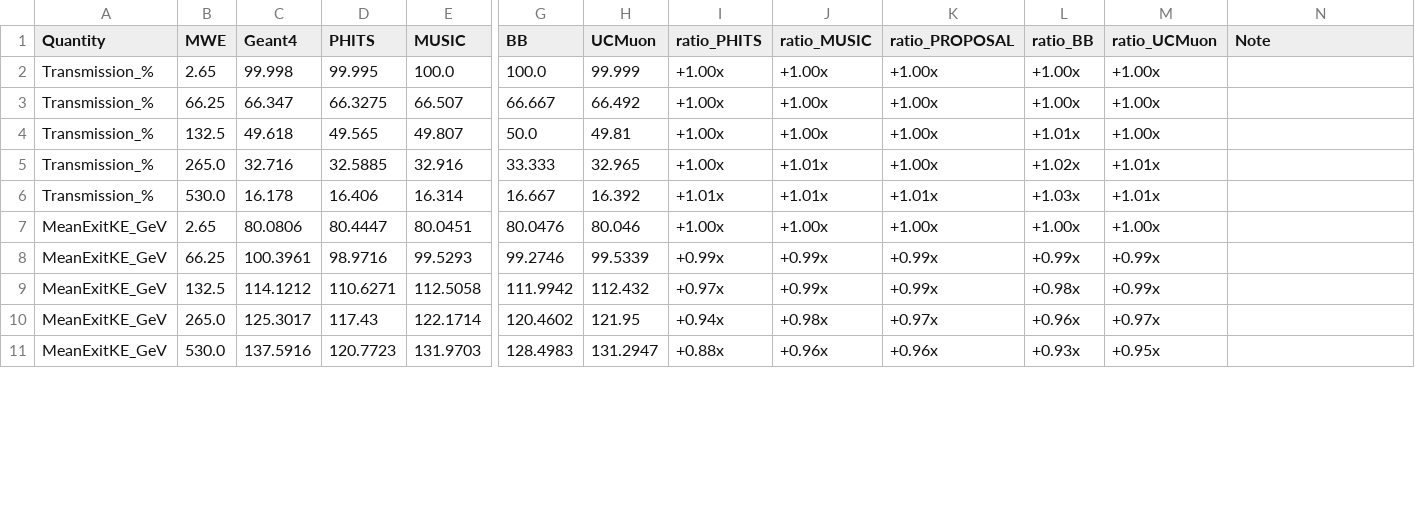
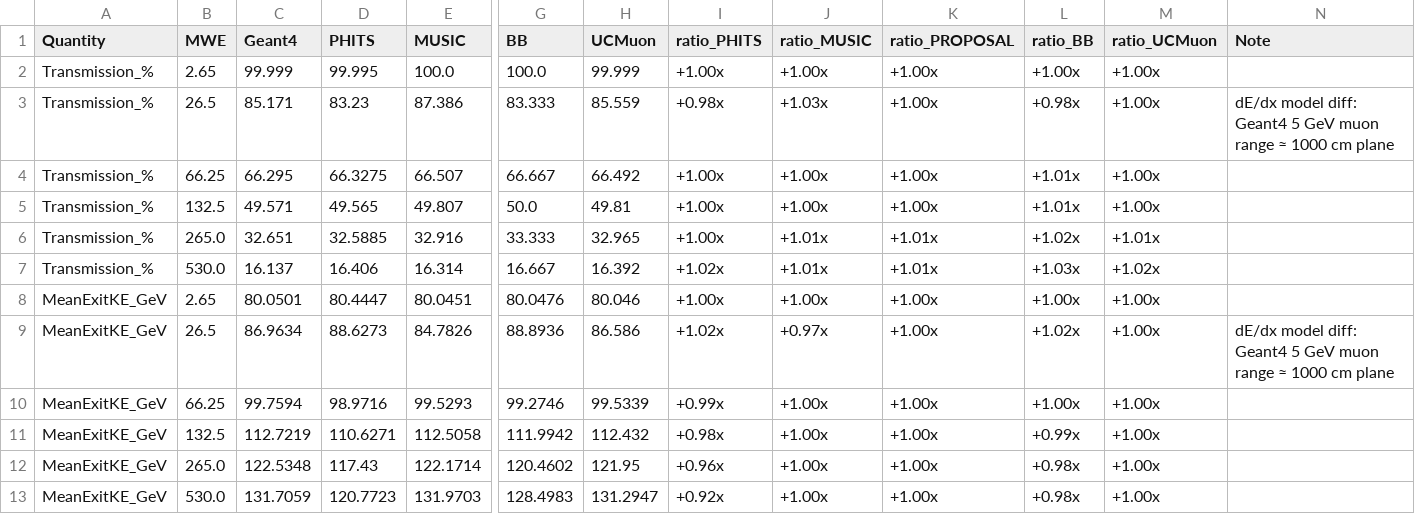
Before and after one commit to hamidb90/UCMuon, a CSV file: benchmark/figures/v2_six_code/comparison_metrics.csv, drawn as a sheet; only a part is shown, gaps mark what is left out; addresses are those after the commit; rows hold the shown columns only; the diff covers the shown part only; the diff names each change by its address in the sheet, - before the commit and + after, or states it on an @@ line.

```diff
--- a/benchmark/figures/v2_six_code/comparison_metrics.csv
+++ b/benchmark/figures/v2_six_code/comparison_metrics.csv
-C2 (Geant4): 99.998
+C2 (Geant4): 99.999
+row 3: Transmission_% | 26.5 | 85.171 | 83.23 | 87.386 | 83.333 | 85.559 | +0.98x | +1.03x | +1.00x | +0.98x | +1.00x | dE/dx model diff: Geant4 5 GeV muon range ≈ 1000 cm plane
-C4 (Geant4): 66.347
+C4 (Geant4): 66.295
-L4 (ratio_BB): +1.00x
+L4 (ratio_BB): +1.01x
-C5 (Geant4): 49.618
+C5 (Geant4): 49.571
-C6 (Geant4): 32.716
+C6 (Geant4): 32.651
-K6 (ratio_PROPOSAL): +1.00x
+K6 (ratio_PROPOSAL): +1.01x
-C7 (Geant4): 16.178
+C7 (Geant4): 16.137
-I7 (ratio_PHITS): +1.01x
+I7 (ratio_PHITS): +1.02x
-M7 (ratio_UCMuon): +1.01x
+M7 (ratio_UCMuon): +1.02x
-C8 (Geant4): 80.0806
+C8 (Geant4): 80.0501
+row 9: MeanExitKE_GeV | 26.5 | 86.9634 | 88.6273 | 84.7826 | 88.8936 | 86.586 | +1.02x | +0.97x | +1.00x | +1.02x | +1.00x | dE/dx model diff: Geant4 5 GeV muon range ≈ 1000 cm plane
-C10 (Geant4): 100.3961
+C10 (Geant4): 99.7594
-J10:J11 (ratio_MUSIC): +0.99x
+J10:J11 (ratio_MUSIC): +1.00x
-K10:K11 (ratio_PROPOSAL): +0.99x
+K10:K11 (ratio_PROPOSAL): +1.00x
-L10 (ratio_BB): +0.99x
+L10 (ratio_BB): +1.00x
-M10:M11 (ratio_UCMuon): +0.99x
+M10:M11 (ratio_UCMuon): +1.00x
-C11 (Geant4): 114.1212
+C11 (Geant4): 112.7219
-I11 (ratio_PHITS): +0.97x
+I11 (ratio_PHITS): +0.98x
-L11 (ratio_BB): +0.98x
+L11 (ratio_BB): +0.99x
-C12 (Geant4): 125.3017
+C12 (Geant4): 122.5348
-I12 (ratio_PHITS): +0.94x
+I12 (ratio_PHITS): +0.96x
-J12 (ratio_MUSIC): +0.98x
+J12 (ratio_MUSIC): +1.00x
-K12 (ratio_PROPOSAL): +0.97x
+K12 (ratio_PROPOSAL): +1.00x
-L12 (ratio_BB): +0.96x
+L12 (ratio_BB): +0.98x
-M12 (ratio_UCMuon): +0.97x
+M12 (ratio_UCMuon): +1.00x
-C13 (Geant4): 137.5916
+C13 (Geant4): 131.7059
-I13 (ratio_PHITS): +0.88x
+I13 (ratio_PHITS): +0.92x
-J13 (ratio_MUSIC): +0.96x
+J13 (ratio_MUSIC): +1.00x
-K13 (ratio_PROPOSAL): +0.96x
+K13 (ratio_PROPOSAL): +1.00x
-L13 (ratio_BB): +0.93x
+L13 (ratio_BB): +0.98x
-M13 (ratio_UCMuon): +0.95x
+M13 (ratio_UCMuon): +1.00x
```
Also changed, not shown: 1 added row and 25 edited cells elsewhere in this file, benchmark/figures/v2_six_code/benchmark_summary.csv, benchmark/results/benchmark_summary_v2.csv, 42 other files.
